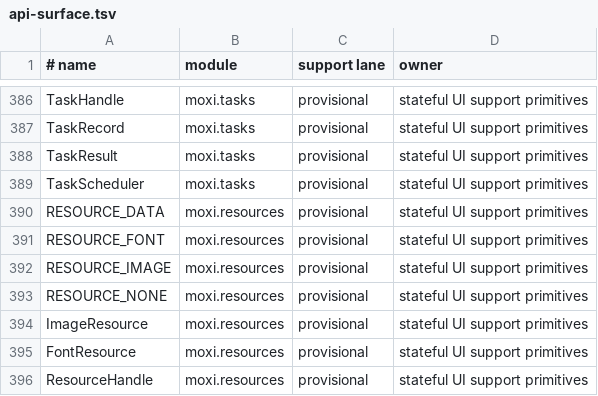
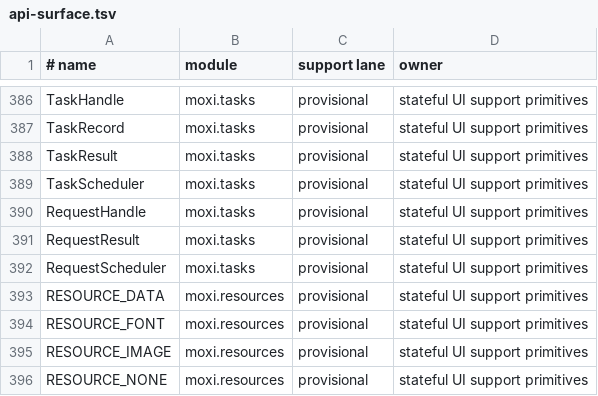
Before and after one commit to davidmashburn/moxi, a TSV file: docs/api-surface.tsv, drawn as a sheet; only a part is shown, gaps mark what is left out; the shorter side is filled out with more unchanged rows; the diff names each change by its address in the sheet, - before the commit and + after, or states it on an @@ line.

Commit message:
feat(moxi): add keyed request lifecycle

```diff
--- a/docs/api-surface.tsv
+++ b/docs/api-surface.tsv
+row 390: RequestHandle | moxi.tasks | provisional | stateful UI support primitives
+row 391: RequestResult | moxi.tasks | provisional | stateful UI support primitives
+row 392: RequestScheduler | moxi.tasks | provisional | stateful UI support primitives
```
Also changed, not shown: 10 other files.
